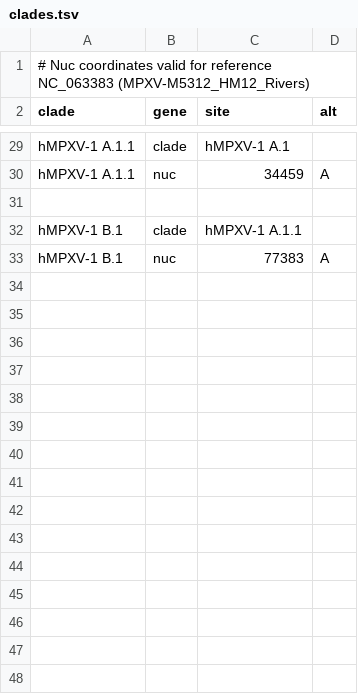
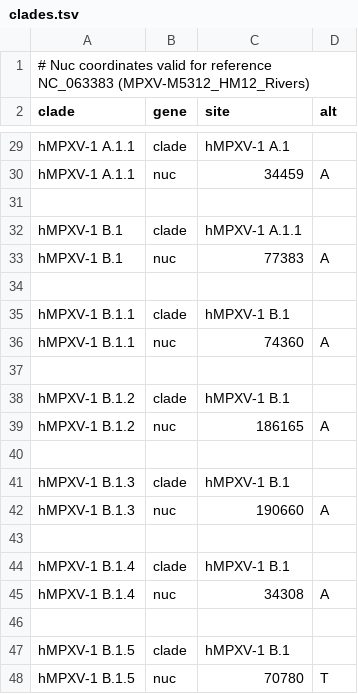
Before and after one commit to nextstrain/mpox, a TSV file: config/clades.tsv, drawn as a sheet; only a part is shown, gaps mark what is left out.

```diff
--- a/config/clades.tsv
+++ b/config/clades.tsv
@@ -33 +33,16 @@ hMPXV-1 B.1	clade	hMPXV-1 A.1.1
 hMPXV-1 B.1	nuc	77383	A
+
+hMPXV-1 B.1.1	clade	hMPXV-1 B.1
+hMPXV-1 B.1.1	nuc	74360	A
+
+hMPXV-1 B.1.2	clade	hMPXV-1 B.1
+hMPXV-1 B.1.2	nuc	186165	A
+
+hMPXV-1 B.1.3	clade	hMPXV-1 B.1
+hMPXV-1 B.1.3	nuc	190660	A
+
+hMPXV-1 B.1.4	clade	hMPXV-1 B.1
+hMPXV-1 B.1.4	nuc	34308	A
+
+hMPXV-1 B.1.5	clade	hMPXV-1 B.1
+hMPXV-1 B.1.5	nuc	70780	T
```
Also changed, not shown: 4 other files.
